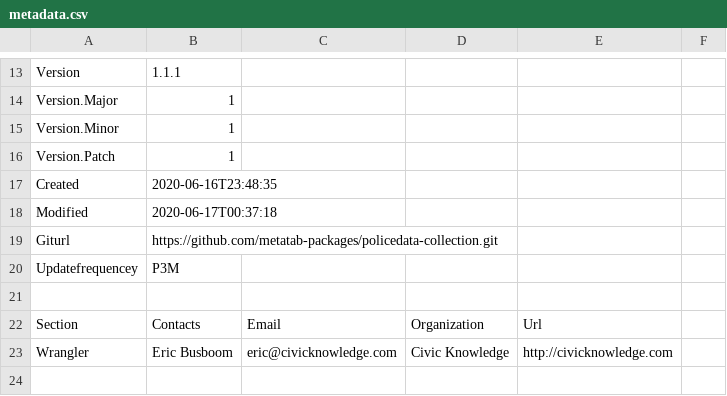
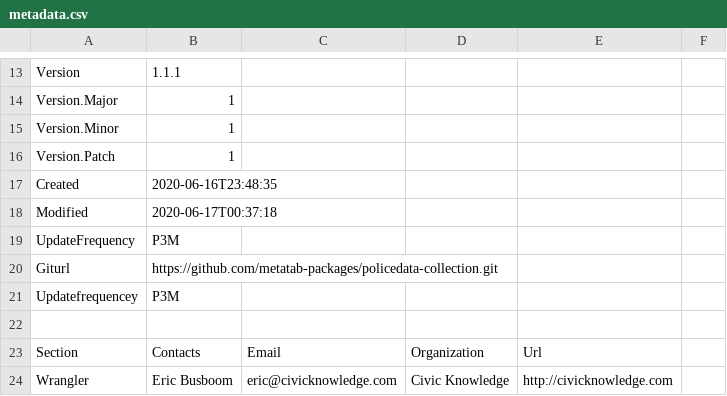
Before and after one commit to metatab-packages/openjustice.doj.ca.gov-datasets, a CSV file: metadata.csv, drawn as a sheet; only a part is shown, gaps mark what is left out; the shorter side is filled out with more unchanged rows; the diff names each change by its address in the sheet, - before the commit and + after, or states it on an @@ line.

Commit message:
UpdateFrequency

```diff
--- a/metadata.csv
+++ b/metadata.csv
+row 19: UpdateFrequency | P3M
```
